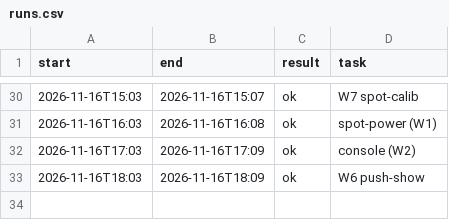
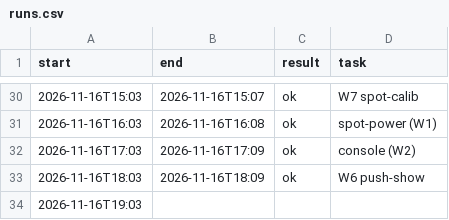
Before and after one commit to neystalgic/ney-show-rig, a CSV file: away/runs.csv, drawn as a sheet; only a part is shown, gaps mark what is left out.

Commit message:
Away loop: Jarvis show phrases (W3)

```diff
--- a/away/runs.csv
+++ b/away/runs.csv
@@ -33 +33,2 @@ start,end,result,task
 2026-11-16T18:03,2026-11-16T18:09,ok,W6 push-show
+2026-11-16T19:03,,,
```
Also changed, not shown: 6 other files.
